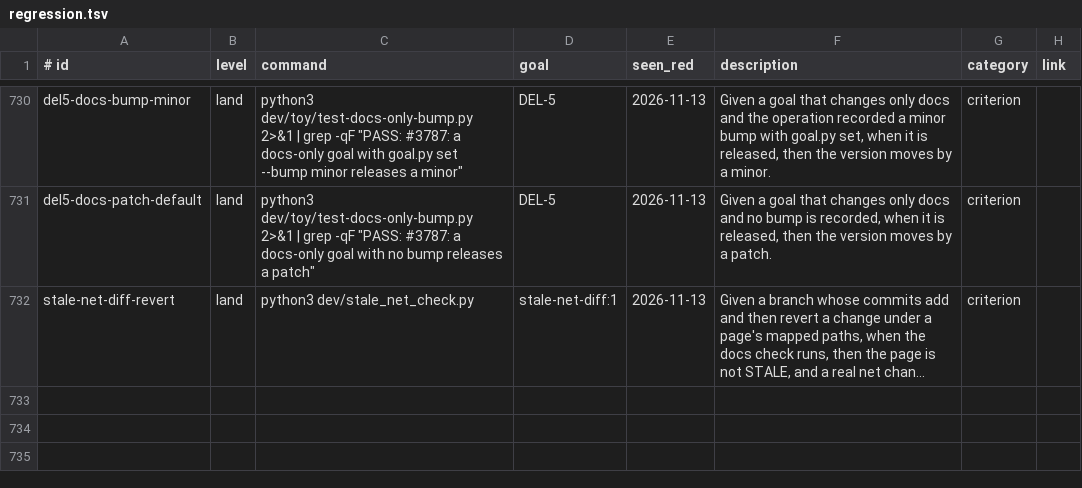
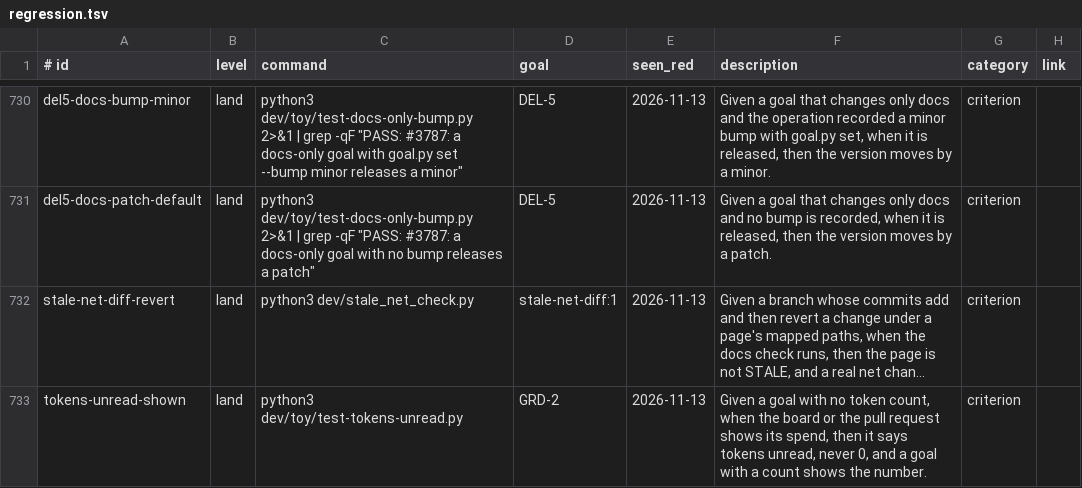
Before and after one commit to jcl2018/agent-workflow-template, a TSV file: .loop/regression.tsv, drawn as a sheet; only a part is shown, gaps mark what is left out; long unchanged cells end in …; the diff names each change by its address in the sheet, - before the commit and + after, or states it on an @@ line.

Commit message:
Row tokens-unread-shown seen red

```diff
--- a/.loop/regression.tsv
+++ b/.loop/regression.tsv
+row 733: tokens-unread-shown | land | python3 dev/toy/test-tokens-unread.py | GRD-2 | 2026-11-13 | Given a goal with no token count, when the board or the pull request shows its spend, then it says tokens unread, never 0, and a goal with a count shows the number. | criterion
```
